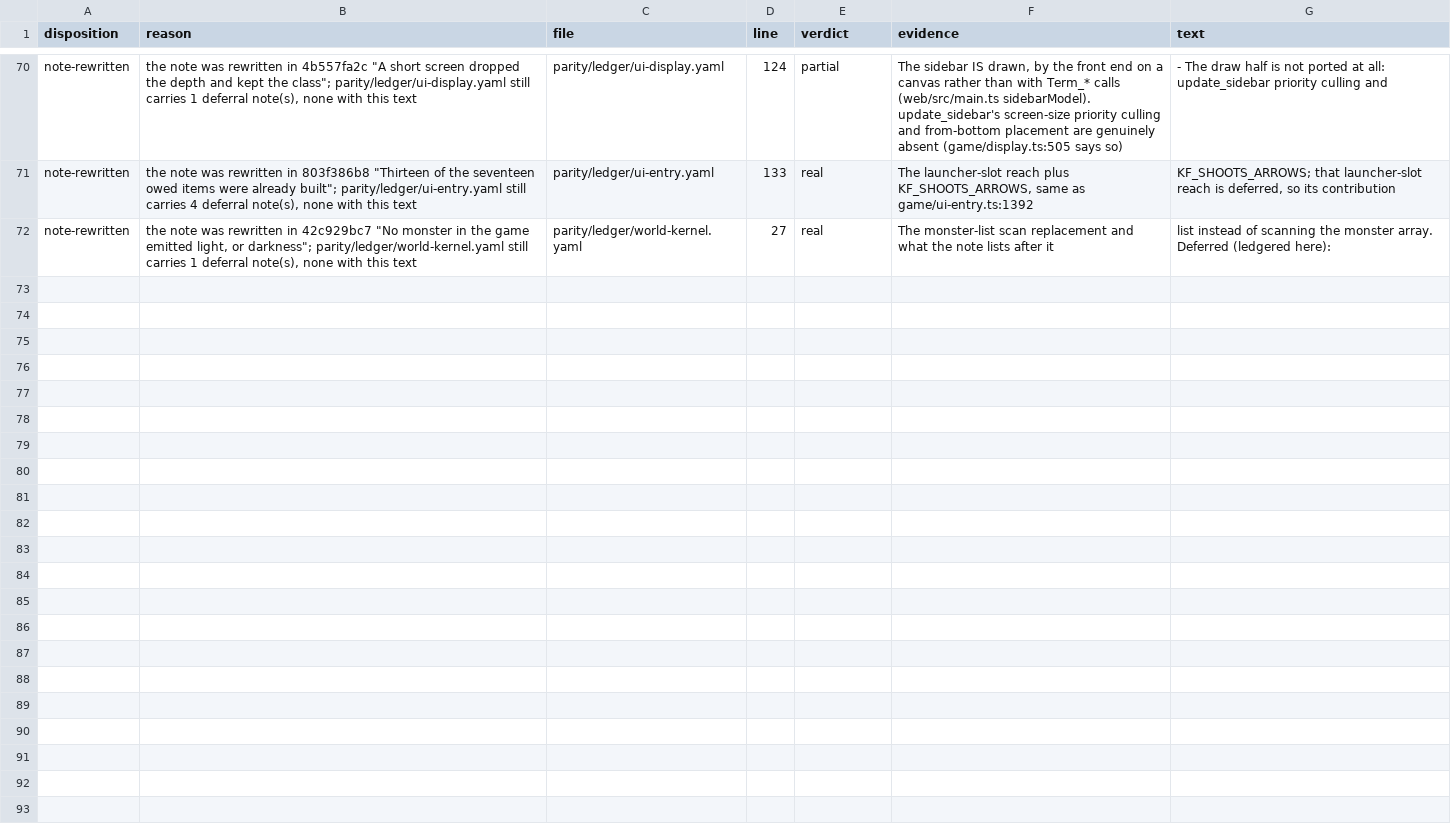
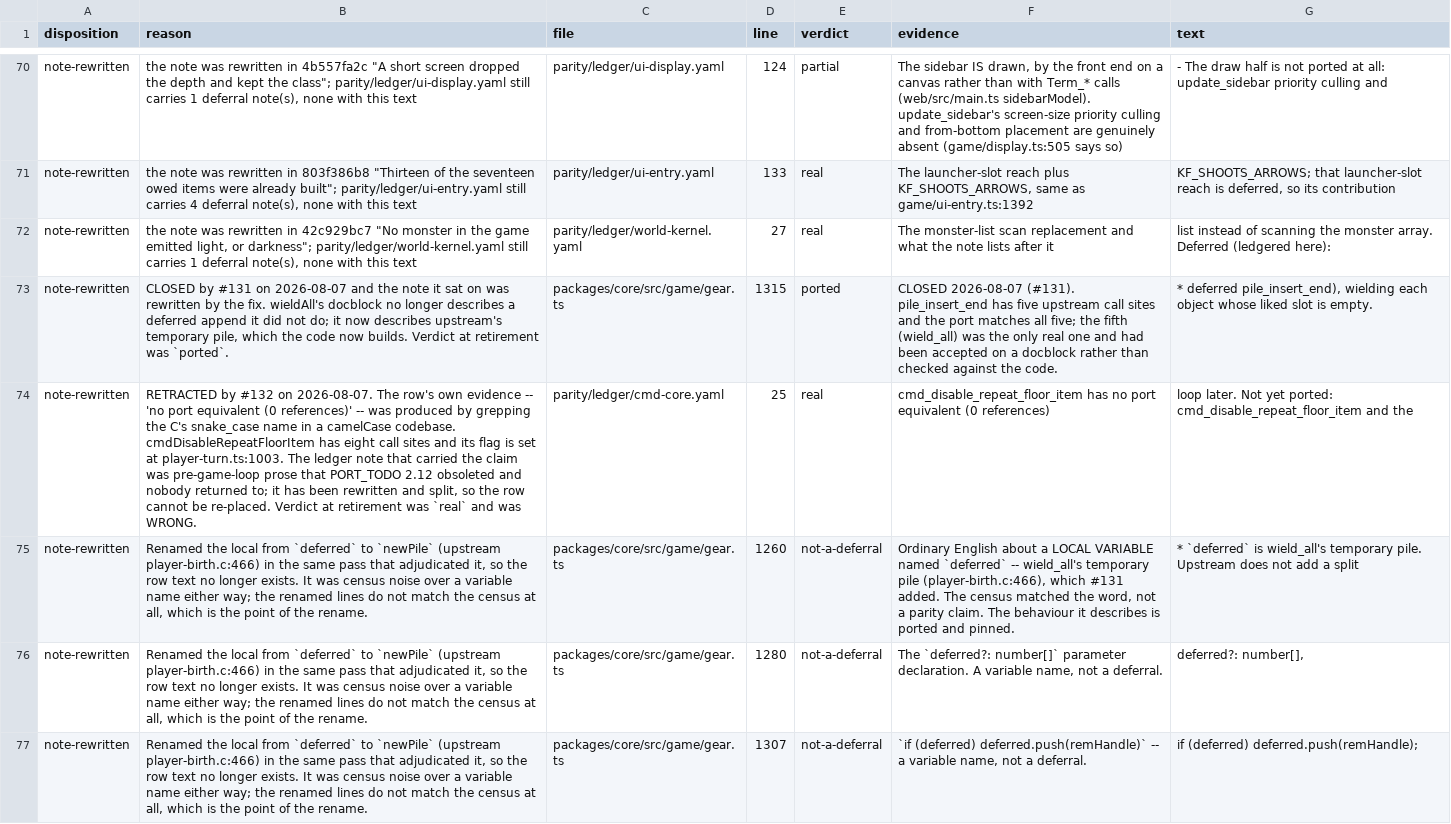
Before and after one commit to neostryder/neo-angband, a TSV file: parity/reports/deferral-census-retired.tsv, drawn as a sheet; only a part is shown, gaps mark what is left out; the diff covers the shown part only; the diff names each change by its address in the sheet, - before the commit and + after, or states it on an @@ line.

```diff
--- a/parity/reports/deferral-census-retired.tsv
+++ b/parity/reports/deferral-census-retired.tsv
+row 73: note-rewritten | CLOSED by #131 on 2026-08-07 and the note it sat on was rewritten by the fix. wieldAll's docblock no longer describes a deferred append it did not do; it now describes upstream's temporary pile, which the code now builds. Verdict at retirement was `ported`. | packages/core/src/game/gear.ts | 1315 | ported | CLOSED 2026-08-07 (#131). pile_insert_end has five upstream call sites and the port matches all five; the fifth (wield_all) was the only real one and had been accepted on a docblock rather than checked against the code. | * deferred pile_insert_end), wielding each object whose liked slot is empty.
+row 74: note-rewritten | RETRACTED by #132 on 2026-08-07. The row's own evidence -- 'no port equivalent (0 references)' -- was produced by grepping the C's snake_case name in a camelCase codebase. cmdDisableRepeatFloorItem has eight call sites and its flag is set at player-turn.ts:1003. The ledger note that carried the claim was pre-game-loop prose that PORT_TODO 2.12 obsoleted and nobody returned to; it has been rewritten and split, so the row cannot be re-placed. Verdict at retirement was `real` and was WRONG. | parity/ledger/cmd-core.yaml | 25 | real | cmd_disable_repeat_floor_item has no port equivalent (0 references) | loop later. Not yet ported: cmd_disable_repeat_floor_item and the
+row 75: note-rewritten | Renamed the local from `deferred` to `newPile` (upstream player-birth.c:466) in the same pass that adjudicated it, so the row text no longer exists. It was census noise over a variable name either way; the renamed lines do not match the census at all, which is the point of the rename. | packages/core/src/game/gear.ts | 1260 | not-a-deferral | Ordinary English about a LOCAL VARIABLE named `deferred` -- wield_all's temporary pile (player-birth.c:466), which #131 added. The census matched the word, not a parity claim. The behaviour it describes is ported and pinned. | * `deferred` is wield_all's temporary pile. Upstream does not add a split
+row 76: note-rewritten | Renamed the local from `deferred` to `newPile` (upstream player-birth.c:466) in the same pass that adjudicated it, so the row text no longer exists. It was census noise over a variable name either way; the renamed lines do not match the census at all, which is the point of the rename. | packages/core/src/game/gear.ts | 1280 | not-a-deferral | The `deferred?: number[]` parameter declaration. A variable name, not a deferral. | deferred?: number[],
+row 77: note-rewritten | Renamed the local from `deferred` to `newPile` (upstream player-birth.c:466) in the same pass that adjudicated it, so the row text no longer exists. It was census noise over a variable name either way; the renamed lines do not match the census at all, which is the point of the rename. | packages/core/src/game/gear.ts | 1307 | not-a-deferral | `if (deferred) deferred.push(remHandle)` -- a variable name, not a deferral. | if (deferred) deferred.push(remHandle);
```
Also changed, not shown: 4 added rows elsewhere in this file, parity/reports/deferral-census.tsv, 4 other files.
